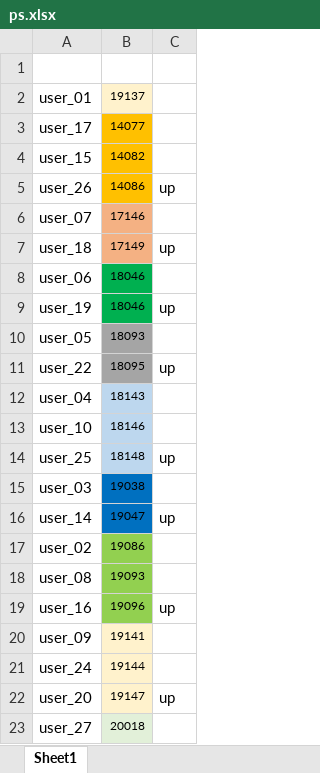
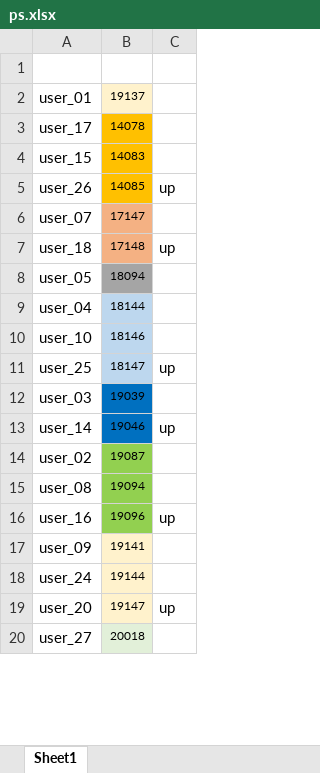
Before and after one commit to dlt-lee/dcb, an Excel workbook: ps.xlsx, sheet Sheet1, drawn as a sheet; only a part is shown; values as stored, in another font and other column widths than the file's, no borders; removed rows and columns are numbered as before the commit, all else as after; the diff covers the shown part only; the diff names each change by its address in the sheet, - before the commit and + after, or states it on an @@ line.

Commit message:
Update ps.xlsx

```diff
--- a/ps.xlsx (sheet Sheet1)
+++ b/ps.xlsx (sheet Sheet1)
-B3: 14077
+B3: 14078
-B4: 14082
+B4: 14083
-B5: 14086
+B5: 14085
-B6: 17146
+B6: 17147
-B7: 17149
+B7: 17148
-row 8: user_06 | 18046
-row 9: user_19 | 18046 | up
-B8: 18093
+B8: 18094
-row 11: user_22 | 18095 | up
-B9: 18143
+B9: 18144
-B11: 18148
+B11: 18147
-B12: 19038
+B12: 19039
-B13: 19047
+B13: 19046
-B14: 19086
+B14: 19087
-B15: 19093
+B15: 19094
```
Also changed, not shown: 3 added rows and 2 edited cells elsewhere in this sheet.
